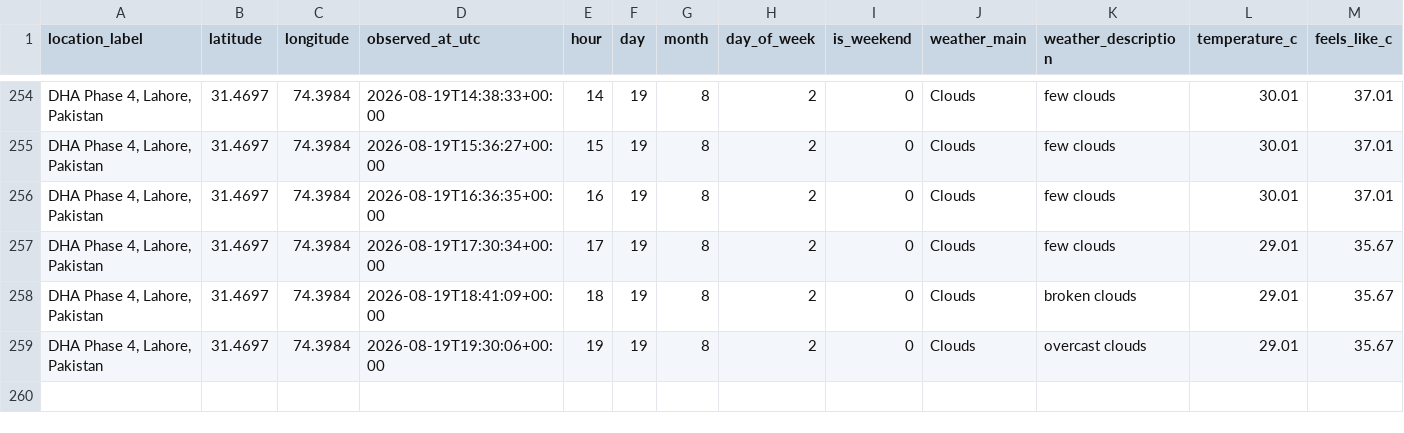
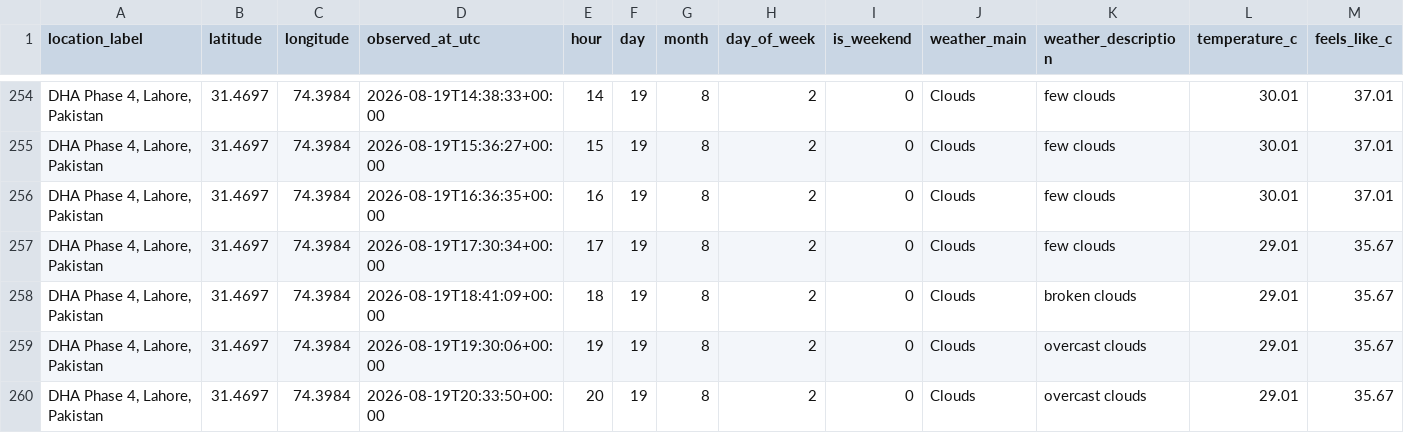
Before and after one commit to Syed-Muslim-19/AQI-Prediction-10Pearl, a CSV file: data/processed/feature_snapshot.csv, drawn as a sheet; only a part is shown, gaps mark what is left out; rows hold the shown columns only; the diff names each change by its address in the sheet, - before the commit and + after, or states it on an @@ line.

```diff
--- a/data/processed/feature_snapshot.csv
+++ b/data/processed/feature_snapshot.csv
+row 260: DHA Phase 4, Lahore, Pakistan | 31.4697 | 74.3984 | 2026-08-19T20:33:50+00:00 | 20 | 19 | 8 | 2 | 0 | Clouds | overcast clouds | 29.01 | 35.67
```
Also changed, not shown: data/feature_store/aqi_feature_table.csv.
